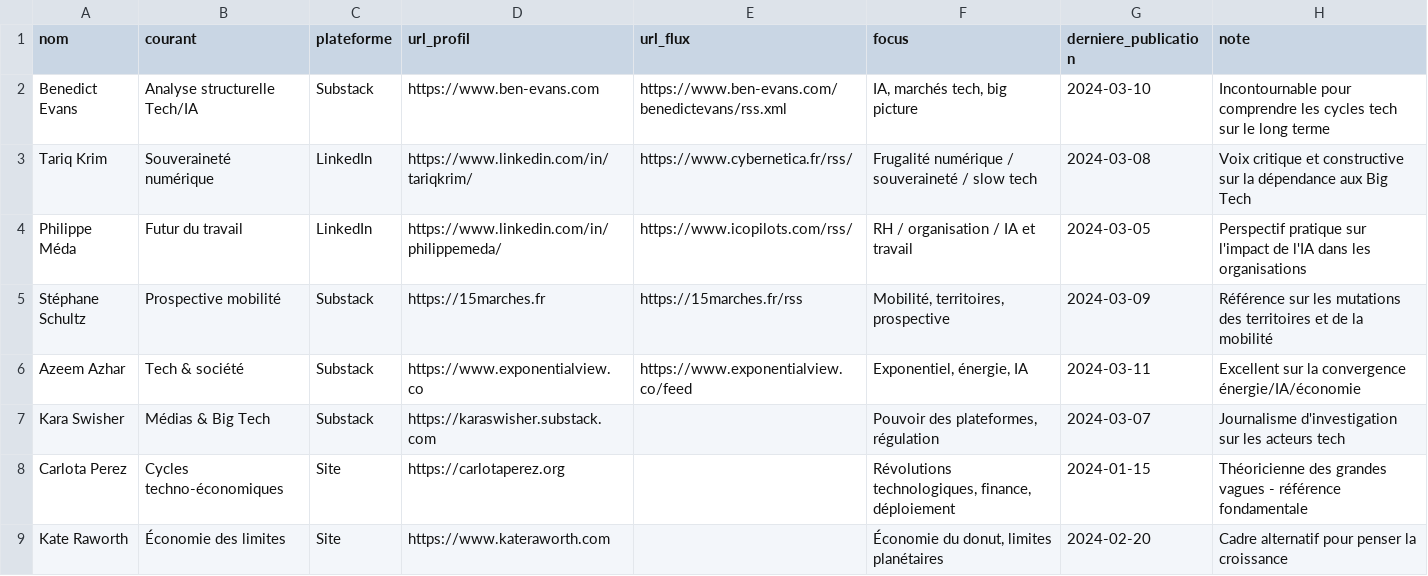
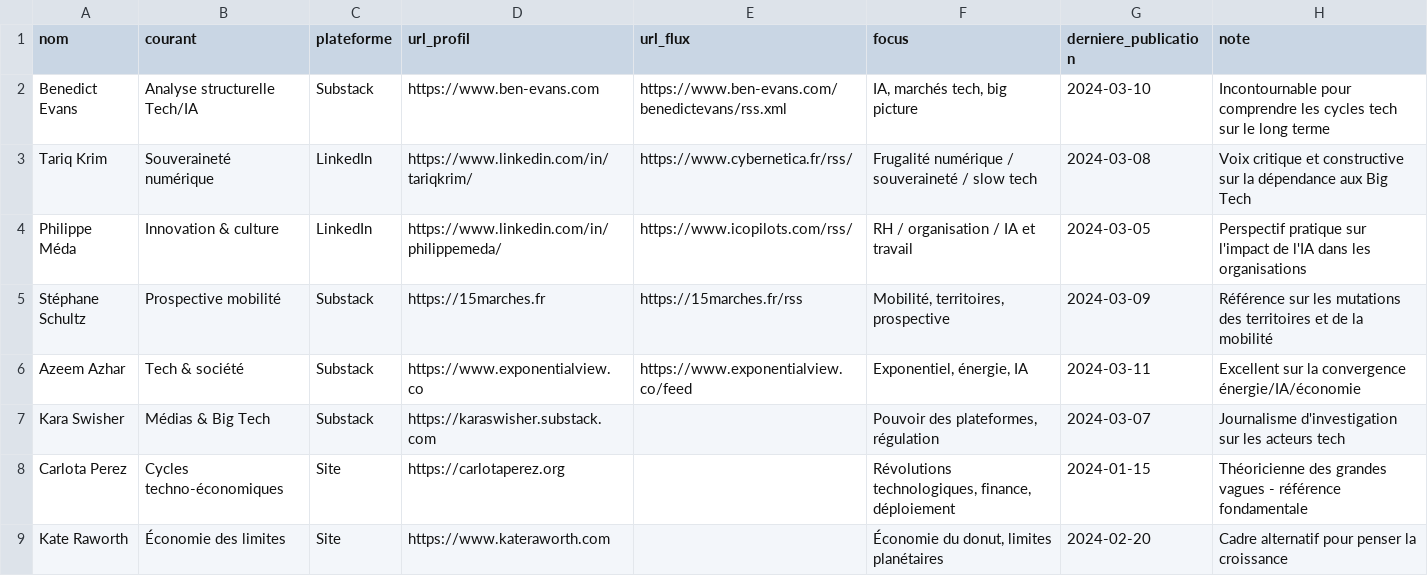
Before and after one commit to GabrielPlassat/tableaubord_innov, a CSV file: data/personnes.csv, drawn as a sheet.

Commit message:
Update personnes.csv

```diff
--- a/data/personnes.csv
+++ b/data/personnes.csv
@@ -3,3 +3,3 @@ Benedict Evans,Analyse structurelle Tech/IA,Substack,https://www.ben-evans.com,h
 Tariq Krim,Souveraineté numérique,LinkedIn,https://www.linkedin.com/in/tariqkrim/,https://www.cybernetica.fr/rss/,Frugalité numérique / souveraineté / slow tech,2024-03-08,Voix critique et constructive sur la dépendance aux Big Tech
-Philippe Méda,Futur du travail,LinkedIn,https://www.linkedin.com/in/philippemeda/,https://www.icopilots.com/rss/,RH / organisation / IA et travail,2024-03-05,Perspectif pratique sur l'impact de l'IA dans les organisations
+Philippe Méda,Innovation & culture,LinkedIn,https://www.linkedin.com/in/philippemeda/,https://www.icopilots.com/rss/,RH / organisation / IA et travail,2024-03-05,Perspectif pratique sur l'impact de l'IA dans les organisations
 Stéphane Schultz,Prospective mobilité,Substack,https://15marches.fr,https://15marches.fr/rss,"Mobilité, territoires, prospective",2024-03-09,Référence sur les mutations des territoires et de la mobilité
```
